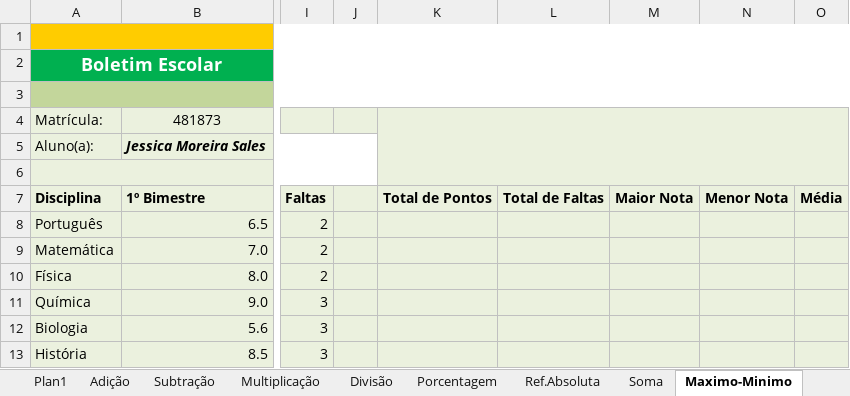
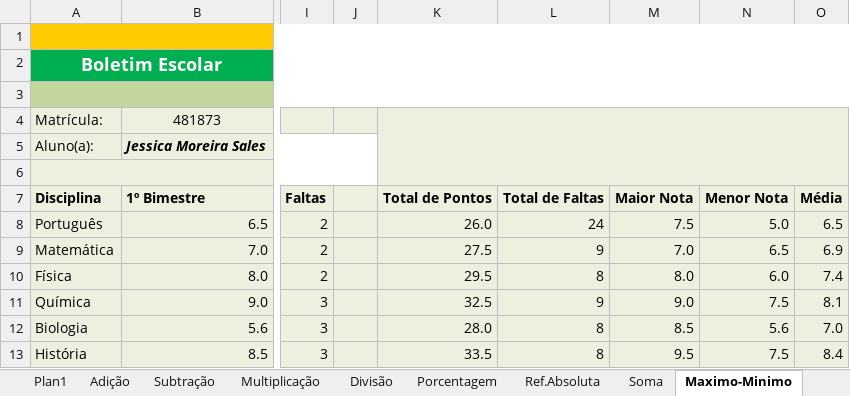
Before and after one commit to HermesNonato7/Curso_Excel_BI_Avancado_Udemy, an Excel workbook: 2-Basico/Funções+Básicas01.xlsx, sheet Maximo-Minimo, drawn as a sheet; only a part is shown, gaps mark what is left out; values as stored, in another font and other column widths than the file's, no borders; charts and pictures not drawn; the diff covers the shown part only; the diff names each change by its address in the sheet, - before the commit and + after, or states it on an @@ line.

Commit message:
add maximo minimo maior menor

```diff
--- a/2-Basico/Funções+Básicas01.xlsx (sheet Maximo-Minimo)
+++ b/2-Basico/Funções+Básicas01.xlsx (sheet Maximo-Minimo)
-K8: (empty)
+K8: 26.0
-L8: (empty)
+L8: 24
-M8: (empty)
+M8: 7.5
-N8: (empty)
+N8: 5.0
-O8: (empty)
+O8: 6.5
-K9: (empty)
+K9: 27.5
-L9: (empty)
+L9: 9
-M9: (empty)
+M9: 7.0
-N9: (empty)
+N9: 6.5
-O9: (empty)
+O9: 6.9
-K10: (empty)
+K10: 29.5
-L10: (empty)
+L10: 8
-M10: (empty)
+M10: 8.0
-N10: (empty)
+N10: 6.0
-O10: (empty)
+O10: 7.4
-K11: (empty)
+K11: 32.5
-L11: (empty)
+L11: 9
-M11: (empty)
+M11: 9.0
-N11: (empty)
+N11: 7.5
-O11: (empty)
+O11: 8.1
-K12: (empty)
+K12: 28.0
-L12:L13: (empty)
+L12:L13: 8
-M12: (empty)
+M12: 8.5
-N12: (empty)
+N12: 5.6
-O12: (empty)
+O12: 7.0
-K13: (empty)
+K13: 33.5
-M13: (empty)
+M13: 9.5
-N13: (empty)
+N13: 7.5
-O13: (empty)
+O13: 8.4
```
Also changed, not shown: 30 edited cells elsewhere in this sheet, sheet Adição, sheet MaiorMenor.
